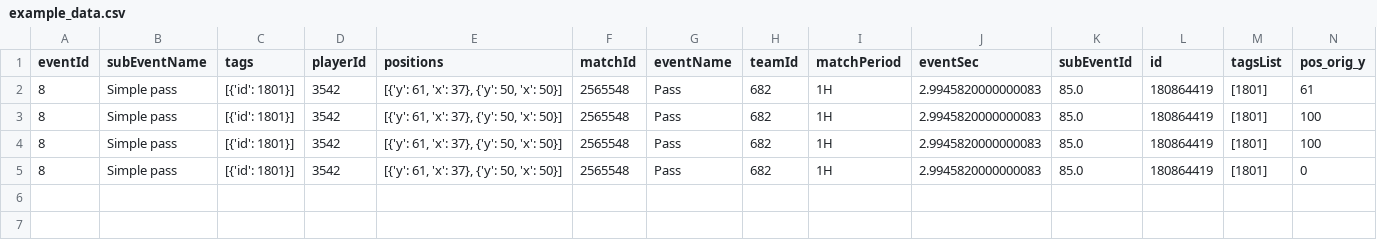
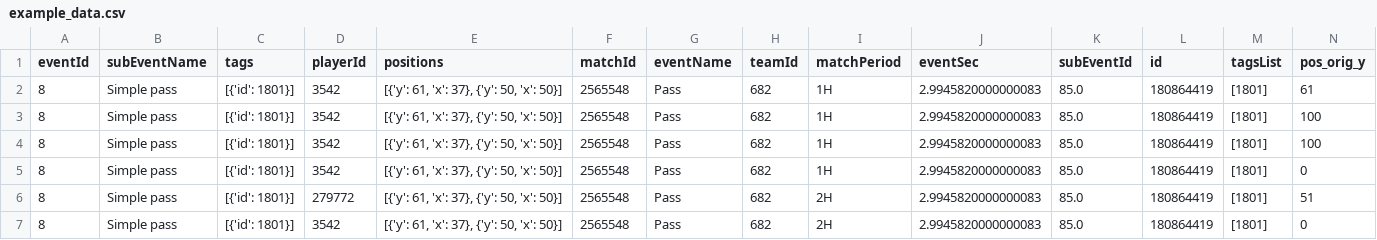
Before and after one commit to raphaelsenn/playervectors, a CSV file: data/example_data.csv, drawn as a sheet; only a part is shown; rows hold the shown columns only; the diff names each change by its address in the sheet, - before the commit and + after, or states it on an @@ line.

```diff
--- a/data/example_data.csv
+++ b/data/example_data.csv
+row 6: 8 | Simple pass | [{'id': 1801}] | 279772 | [{'y': 61, 'x': 37}, {'y': 50, 'x': 50}] | 2565548 | Pass | 682 | 2H | 2.9945820000000083 | 85.0 | 180864419 | [1801] | 51
+row 7: 8 | Simple pass | [{'id': 1801}] | 3542 | [{'y': 61, 'x': 37}, {'y': 50, 'x': 50}] | 2565548 | Pass | 682 | 2H | 2.9945820000000083 | 85.0 | 180864419 | [1801] | 0
```
Also changed, not shown: data/Example.csv, 2 other files.
